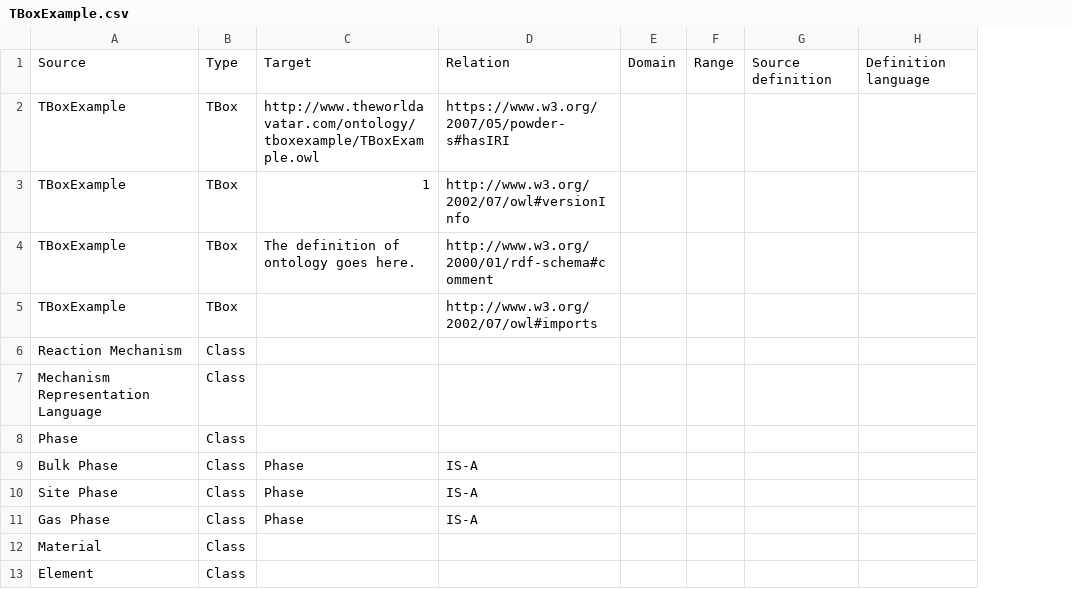
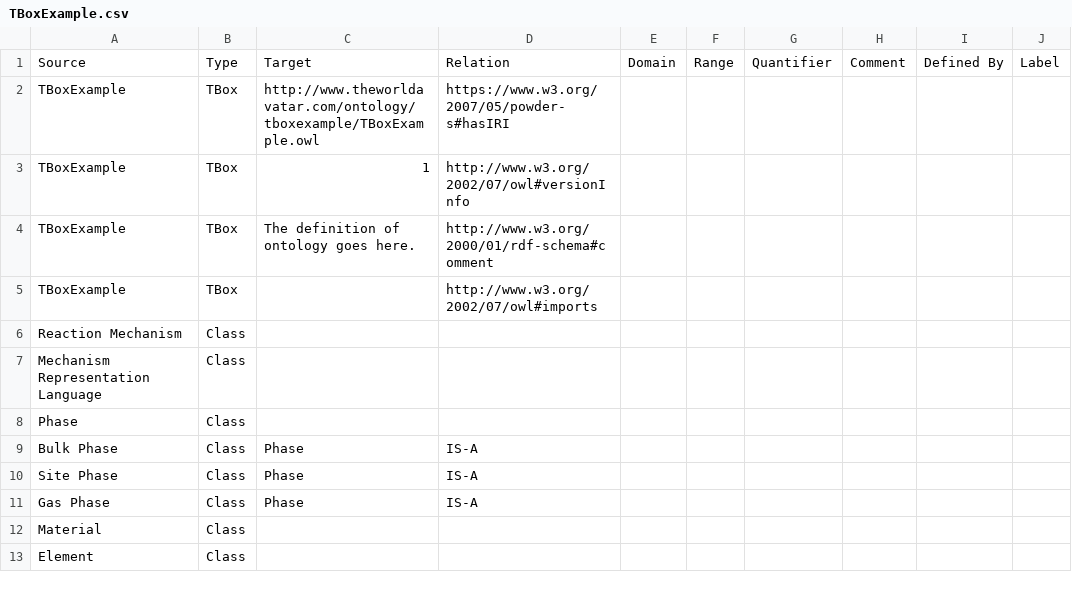
Before and after one commit to msff2/ontology, a CSV file: JPS_Ontology/KBTemplates/TBox/TBoxExample.csv, drawn as a sheet; only a part is shown; removed rows and columns are numbered as before the commit, all else as after; the diff names each change by its address in the sheet, - before the commit and + after, or states it on an @@ line.

Commit message:
1244-include-rdfslabel-in-tbox-csv-template: Added the Label property to all available TBox CSV templates.

```diff
--- a/JPS_Ontology/KBTemplates/TBox/TBoxExample.csv
+++ b/JPS_Ontology/KBTemplates/TBox/TBoxExample.csv
-column G, row 1: Source definition
-column H, row 1: Definition language
+column G, row 1: Quantifier
+column H, row 1: Comment
+column I, row 1: Defined By
+column J, row 1: Label
```
Also changed, not shown: JPS_Ontology/KBTemplates/TBox/ontochemexp.csv, JPS_Ontology/KBTemplates/TBox/ontokin.csv, 10 other files.
